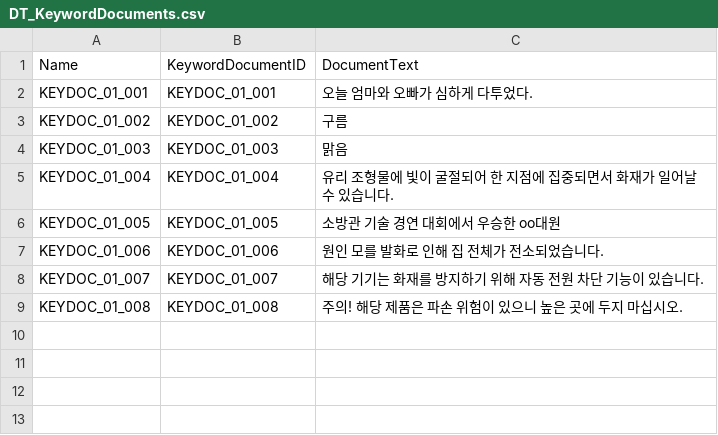
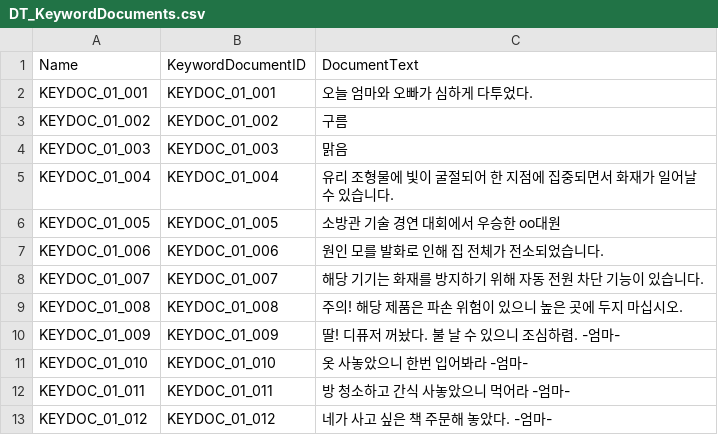
Before and after one commit to GameJaemin/Balhwajeom_Project, a CSV file: Scripts/Investigation/DT_KeywordDocuments.csv, drawn as a sheet; the diff names each change by its address in the sheet, - before the commit and + after, or states it on an @@ line.

```diff
--- a/Scripts/Investigation/DT_KeywordDocuments.csv
+++ b/Scripts/Investigation/DT_KeywordDocuments.csv
+row 10: KEYDOC_01_009 | KEYDOC_01_009 | 딸! 디퓨저 꺼놨다. 불 날 수 있으니 조심하렴. -엄마-
+row 11: KEYDOC_01_010 | KEYDOC_01_010 | 옷 사놓았으니 한번 입어봐라 -엄마-
+row 12: KEYDOC_01_011 | KEYDOC_01_011 | 방 청소하고 간식 사놓았으니 먹어라 -엄마-
+row 13: KEYDOC_01_012 | KEYDOC_01_012 | 네가 사고 싶은 책 주문해 놓았다. -엄마-
```
Also changed, not shown: Scripts/Investigation/DT_EvidenceDefinitions.csv, Scripts/Investigation/DT_EvidenceStates.csv, 19 other files.
